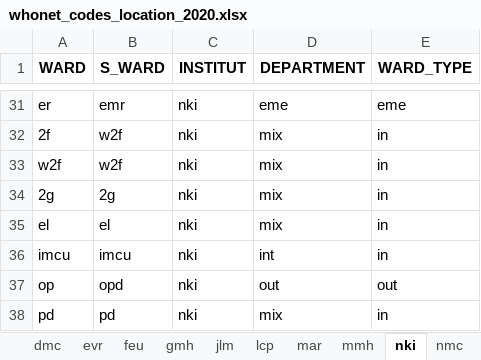
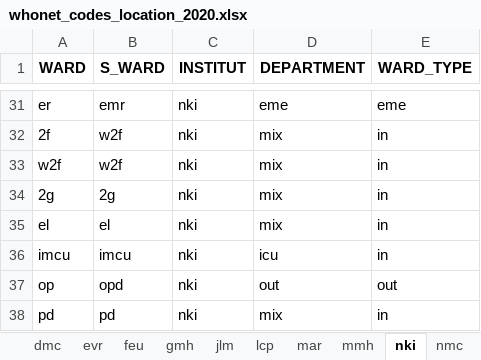
Before and after one commit to arsp-dev/dmu_sys, an Excel workbook: whonet/static/whonet_xl/whonet_codes_location_2020.xlsx, sheet nki, drawn as a sheet; only a part is shown, gaps mark what is left out; values as stored, in another font and other column widths than the file's, no borders; the diff names each change by its address in the sheet, - before the commit and + after, or states it on an @@ line.

```diff
--- a/whonet/static/whonet_xl/whonet_codes_location_2020.xlsx (sheet nki)
+++ b/whonet/static/whonet_xl/whonet_codes_location_2020.xlsx (sheet nki)
-D36 (DEPARTMENT): int
+D36 (DEPARTMENT): icu
```
Also changed, not shown: sheet pgh, 4 other files.
